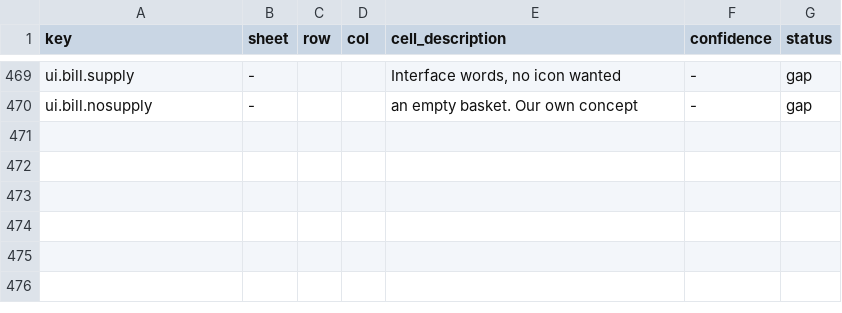
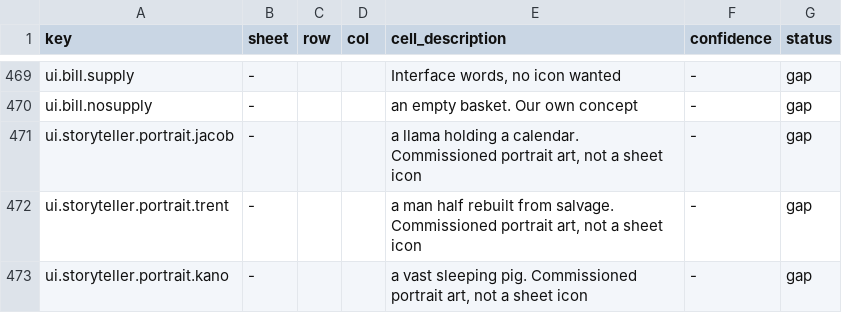
Before and after one commit to 1mitten/odyssey, a CSV file: docs/design/icon-map.csv, drawn as a sheet; only a part is shown, gaps mark what is left out; the diff names each change by its address in the sheet, - before the commit and + after, or states it on an @@ line.

```diff
--- a/docs/design/icon-map.csv
+++ b/docs/design/icon-map.csv
+row 471: ui.storyteller.portrait.jacob | - |  |  | a llama holding a calendar. Commissioned portrait art, not a sheet icon | - | gap
+row 472: ui.storyteller.portrait.trent | - |  |  | a man half rebuilt from salvage. Commissioned portrait art, not a sheet icon | - | gap
+row 473: ui.storyteller.portrait.kano | - |  |  | a vast sleeping pig. Commissioned portrait art, not a sheet icon | - | gap
```
Also changed, not shown: docs/design/colonist-names.csv, docs/design/icon-keys.csv, 14 other files.
